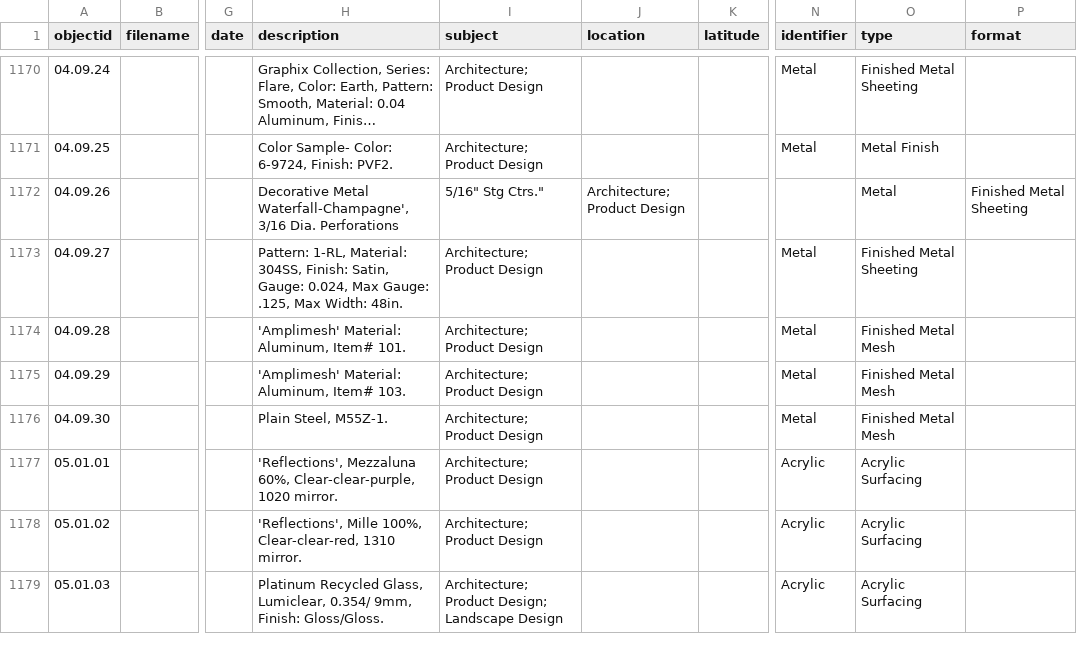
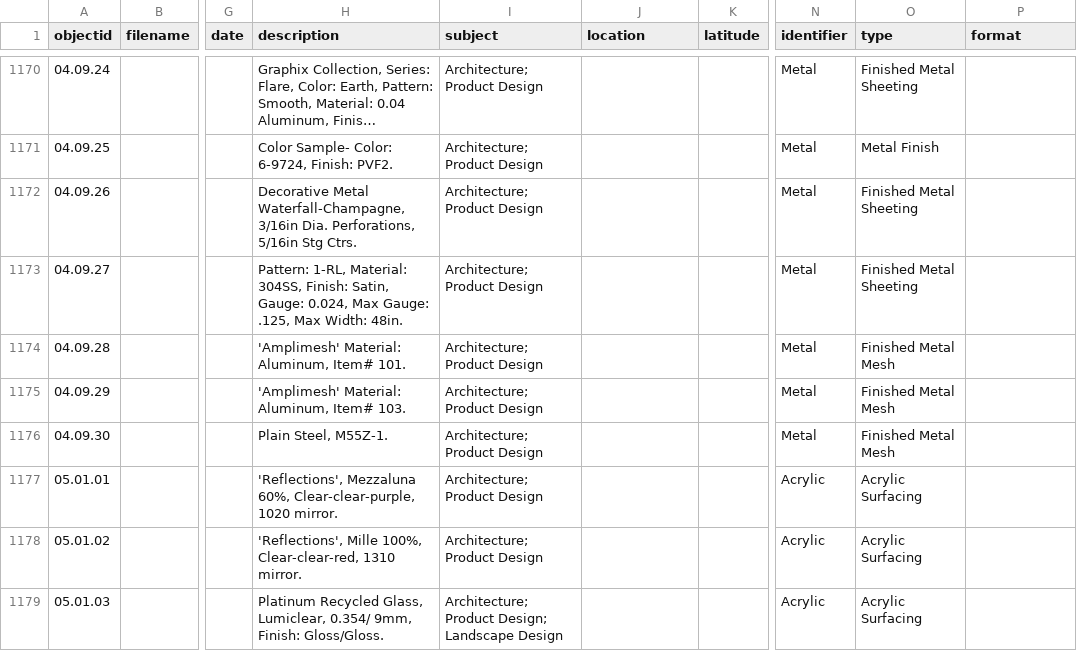
Before and after one commit to envd-ucb/materials-library, a CSV file: _data/demo-metadata.csv, drawn as a sheet; only a part is shown, gaps mark what is left out; long unchanged cells end in …; the diff names each change by its address in the sheet, - before the commit and + after, or states it on an @@ line.

Commit message:
Update demo-metadata.csv
correction

```diff
--- a/_data/demo-metadata.csv
+++ b/_data/demo-metadata.csv
-H1172 (description): Decorative Metal Waterfall-Champagne', 3/16 Dia. Perforations
+H1172 (description): Decorative Metal Waterfall-Champagne, 3/16in Dia. Perforations, 5/16in Stg Ctrs.
-I1172 (subject): 5/16" Stg Ctrs."
+I1172 (subject): Architecture; Product Design
-J1172 (location): Architecture; Product Design
+J1172 (location): (empty)
-N1172 (identifier): (empty)
+N1172 (identifier): Metal
-O1172 (type): Metal
+O1172 (type): Finished Metal Sheeting
-P1172 (format): Finished Metal Sheeting
+P1172 (format): (empty)
```
